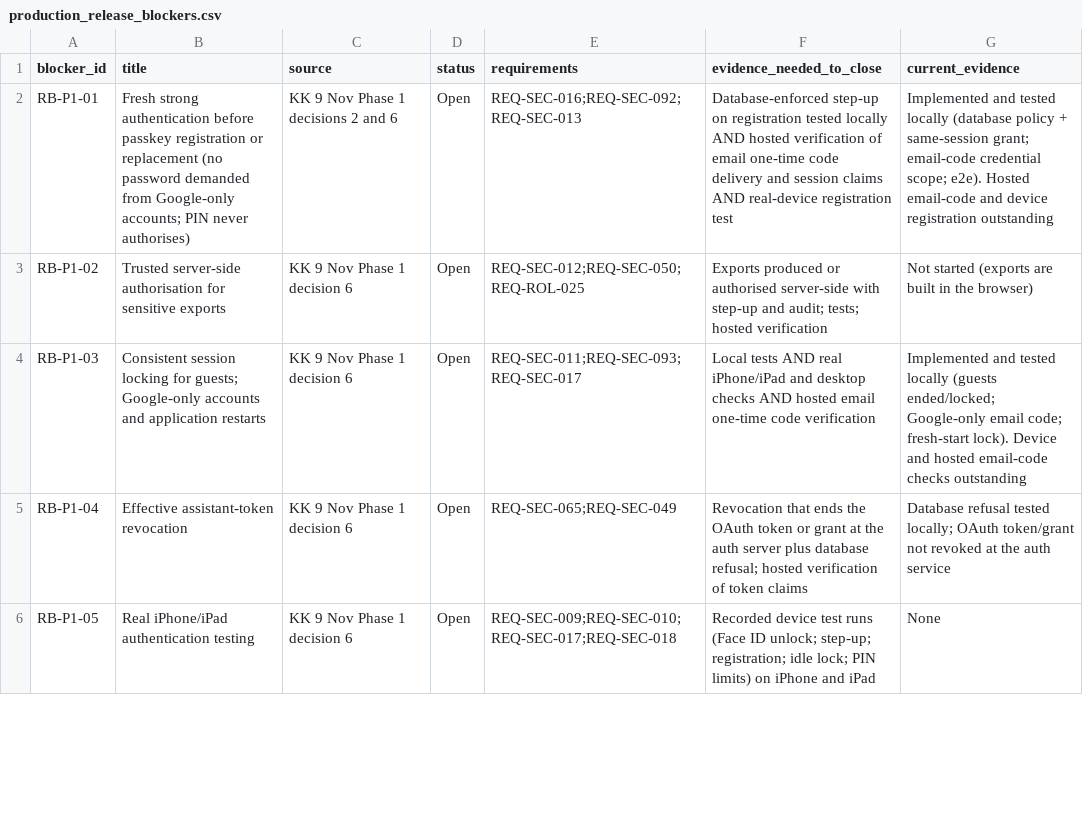
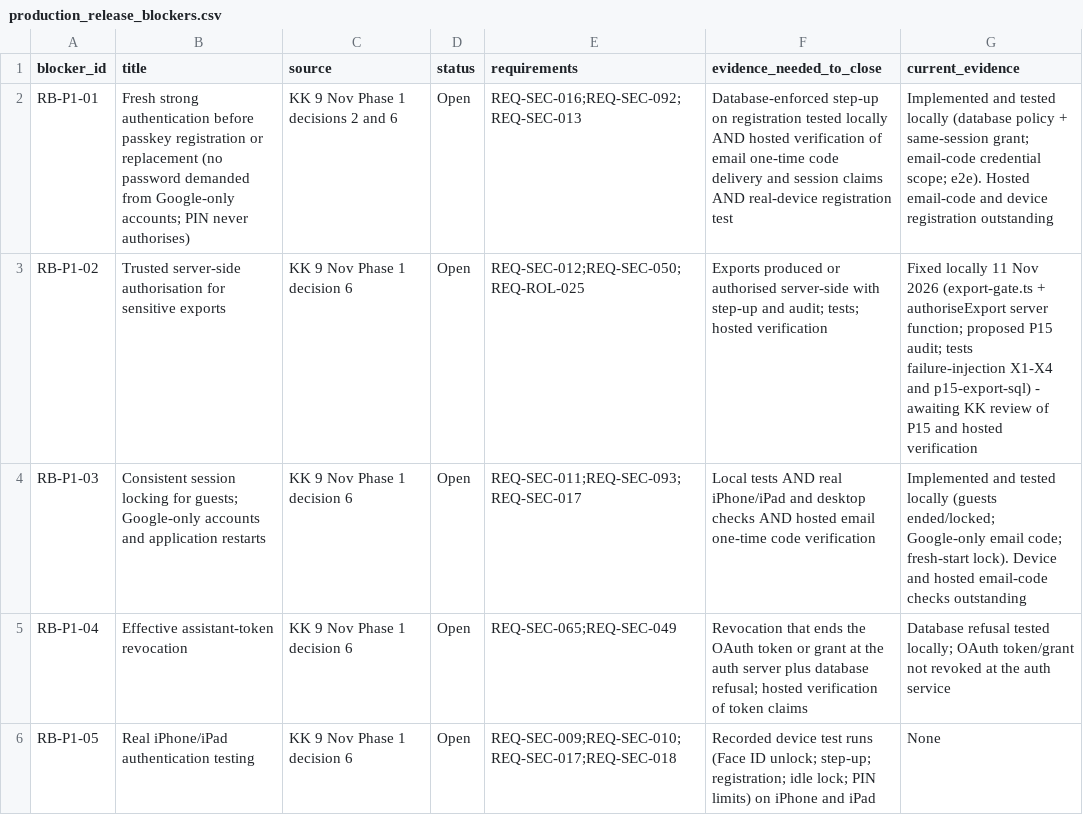
Before and after one commit to nidhikkn-maker/receipt-river-budget-compass, a CSV file: docs/registers/blockers/production_release_blockers.csv, drawn as a sheet; only a part is shown.

```diff
--- a/docs/registers/blockers/production_release_blockers.csv
+++ b/docs/registers/blockers/production_release_blockers.csv
@@ -2,3 +2,3 @@ blocker_id,title,source,status,requirements,evidence_needed_to_close,current_evi
 RB-P1-01,Fresh strong authentication before passkey registration or replacement (no password demanded from Google-only accounts; PIN never authorises),KK 9 Nov Phase 1 decisions 2 and 6,Open,REQ-SEC-016;REQ-SEC-092;REQ-SEC-013,Database-enforced step-up on registration tested locally AND hosted verification of email one-time code delivery and session claims AND real-device registration test,Implemented and tested locally (database policy + same-session grant; email-code credential scope; e2e). Hosted email-code and device registration outstanding
-RB-P1-02,Trusted server-side authorisation for sensitive exports,KK 9 Nov Phase 1 decision 6,Open,REQ-SEC-012;REQ-SEC-050;REQ-ROL-025,Exports produced or authorised server-side with step-up and audit; tests; hosted verification,Not started (exports are built in the browser)
+RB-P1-02,Trusted server-side authorisation for sensitive exports,KK 9 Nov Phase 1 decision 6,Open,REQ-SEC-012;REQ-SEC-050;REQ-ROL-025,Exports produced or authorised server-side with step-up and audit; tests; hosted verification,Fixed locally 11 Nov 2026 (export-gate.ts + authoriseExport server function; proposed P15 audit; tests failure-injection X1-X4 and p15-export-sql) - awaiting KK review of P15 and hosted verification
 RB-P1-03,Consistent session locking for guests; Google-only accounts and application restarts,KK 9 Nov Phase 1 decision 6,Open,REQ-SEC-011;REQ-SEC-093;REQ-SEC-017,Local tests AND real iPhone/iPad and desktop checks AND hosted email one-time code verification,Implemented and tested locally (guests ended/locked; Google-only email code; fresh-start lock). Device and hosted email-code checks outstanding
```
Also changed, not shown: docs/registers/implementation/p0_defects.tsv, 30 other files.
